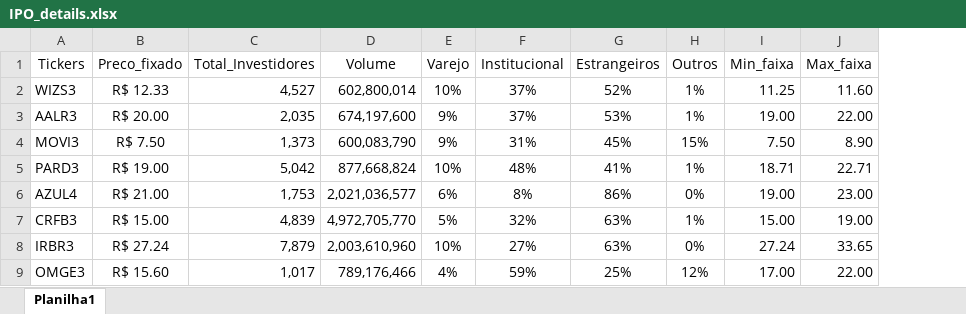
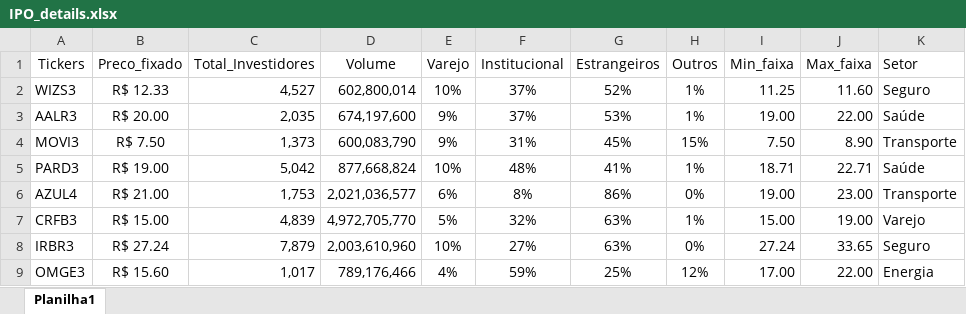
Before and after one commit to davirpp/IPO_Analysis, an Excel workbook: datasets/IPO_details.xlsx, sheet Planilha1, drawn as a sheet; only a part is shown; values as stored, in another font and other column widths than the file's, no borders; the diff names each change by its address in the sheet, - before the commit and + after, or states it on an @@ line.

```diff
--- a/datasets/IPO_details.xlsx (sheet Planilha1)
+++ b/datasets/IPO_details.xlsx (sheet Planilha1)
+column K (Setor), rows 2-9: Seguro | Saúde | Transporte | Saúde | Transporte | Varejo | Seguro | Energia
```
Also changed, not shown: 4 other files.
